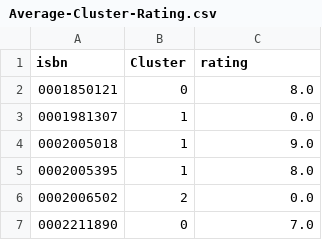
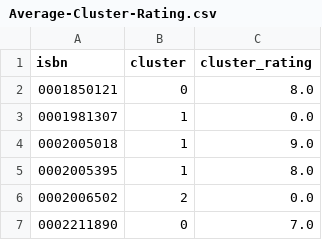
Before and after one commit to Steliostyl/Information-Retrieval-Project-2022, a CSV file: Files/Processed/Average-Cluster-Rating.csv, drawn as a sheet; only a part is shown.

```diff
--- a/Files/Processed/Average-Cluster-Rating.csv
+++ b/Files/Processed/Average-Cluster-Rating.csv
@@ -1,2 +1,2 @@
-isbn,Cluster,rating
+isbn,cluster,cluster_rating
 0001850121,0,8.0
```
Also changed, not shown: 8 other files.
